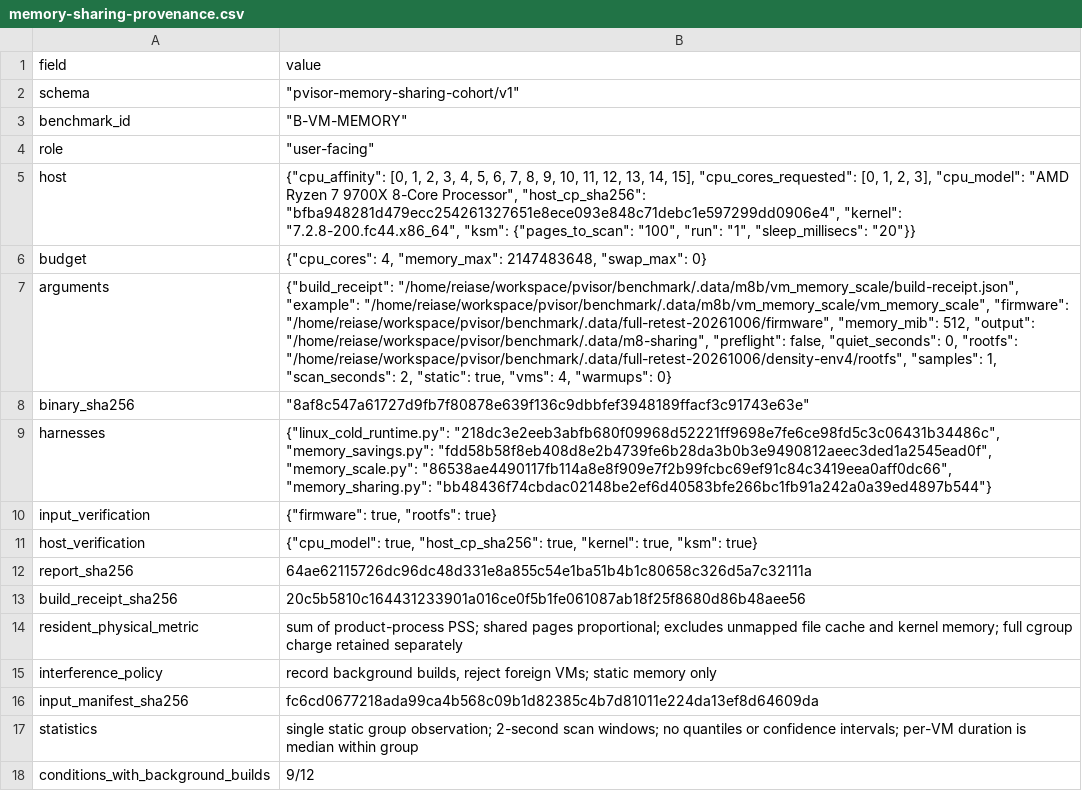
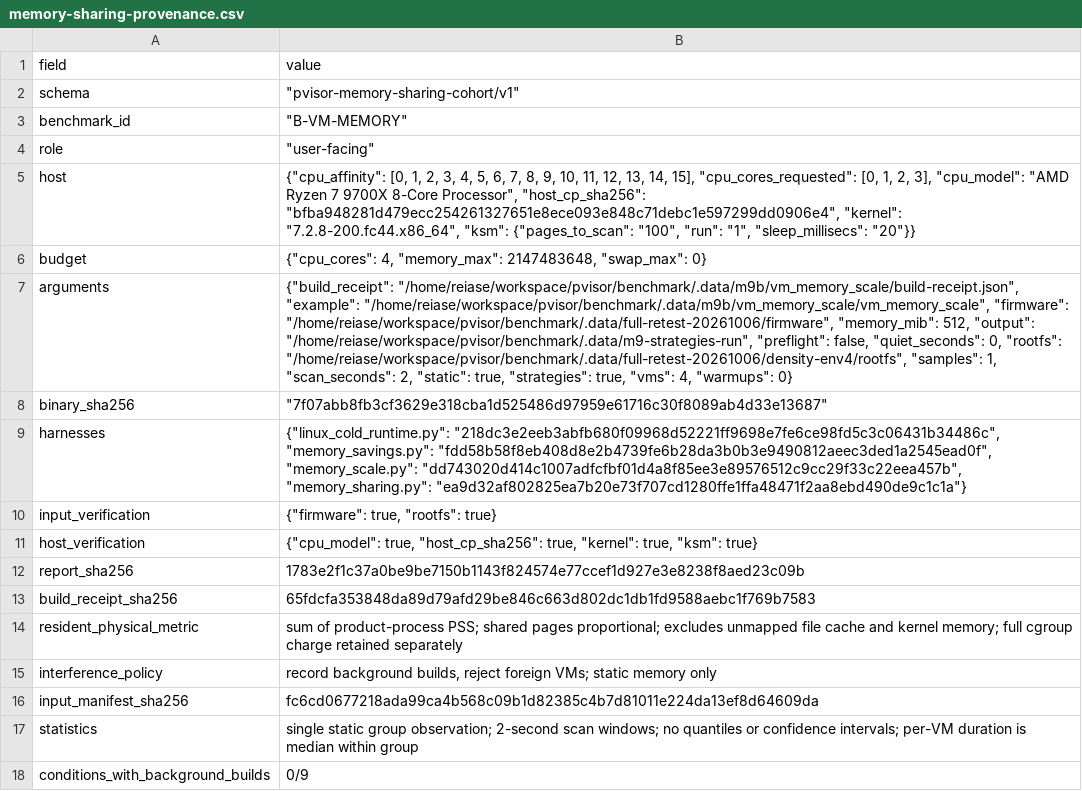
Before and after one commit to DeepLink-org/pvisor, a CSV file: docs/src/en/benchmarks/vm-memory/memory-sharing-provenance.csv, drawn as a sheet; the diff names each change by its address in the sheet, - before the commit and + after, or states it on an @@ line.

```diff
--- a/docs/src/en/benchmarks/vm-memory/memory-sharing-provenance.csv
+++ b/docs/src/en/benchmarks/vm-memory/memory-sharing-provenance.csv
-B7 (value): {"build_receipt": "/home/reiase/workspace/pvisor/benchmark/.data/m8b/vm_memory_scale/build-receipt.json", "example": "/home/reiase/workspace/pvisor/benchmark/.data/m8b/vm_memory_scale/vm_memory_scale", "firmware": "/home/reiase/workspace/pvisor/benchmark/.data/full-retest-20261006/firmware", "memory_mib": 512, "output": "/home/reiase/workspace/pvisor/benchmark/.data/m8-sharing", "preflight": false, "quiet_seconds": 0, "rootfs": "/home/reiase/workspace/pvisor/benchmark/.data/full-retest-20261006/density-env4/rootfs", "samples": 1, "scan_seconds": 2, "static": true, "vms":…
+B7 (value): {"build_receipt": "/home/reiase/workspace/pvisor/benchmark/.data/m9b/vm_memory_scale/build-receipt.json", "example": "/home/reiase/workspace/pvisor/benchmark/.data/m9b/vm_memory_scale/vm_memory_scale", "firmware": "/home/reiase/workspace/pvisor/benchmark/.data/full-retest-20261006/firmware", "memory_mib": 512, "output": "/home/reiase/workspace/pvisor/benchmark/.data/m9-strategies-run", "preflight": false, "quiet_seconds": 0, "rootfs": "/home/reiase/workspace/pvisor/benchmark/.data/full-retest-20261006/density-env4/rootfs", "samples": 1, "scan_seconds": 2, "static": true, "strategies": true, "vms":…
-B8 (value): "8af8c547a61727d9fb7f80878e639f136c9dbbfef3948189ffacf3c91743e63e"
+B8 (value): "7f07abb8fb3cf3629e318cba1d525486d97959e61716c30f8089ab4d33e13687"
-B9 (value): …"fdd58b58f8eb408d8e2b4739fe6b28da3b0b3e9490812aeec3ded1a2545ead0f", "memory_scale.py": "86538ae4490117fb114a8e8f909e7f2b99fcbc69ef91c84c3419eea0aff0dc66", "memory_sharing.py": "bb48436f74cbdac02148be2ef6d40583bfe266bc1fb91a242a0a39ed4897b544"}
+B9 (value): …"fdd58b58f8eb408d8e2b4739fe6b28da3b0b3e9490812aeec3ded1a2545ead0f", "memory_scale.py": "dd743020d414c1007adfcfbf01d4a8f85ee3e89576512c9cc29f33c22eea457b", "memory_sharing.py": "ea9d32af802825ea7b20e73f707cd1280ffe1ffa48471f2aa8ebd490de9c1c1a"}
-B12 (value): 64ae62115726dc96dc48d331e8a855c54e1ba51b4b1c80658c326d5a7c32111a
+B12 (value): 1783e2f1c37a0be9be7150b1143f824574e77ccef1d927e3e8238f8aed23c09b
-B13 (value): 20c5b5810c164431233901a016ce0f5b1fe061087ab18f25f8680d86b48aee56
+B13 (value): 65fdcfa353848da89d79afd29be846c663d802dc1db1fd9588aebc1f769b7583
-B18 (value): 9/12
+B18 (value): 0/9
```
Also changed, not shown: docs/src/en/benchmarks/vm-memory/memory-sharing-comparisons.csv, docs/src/zh/benchmarks/vm-memory/memory-sharing-comparisons.csv, 33 other files.
